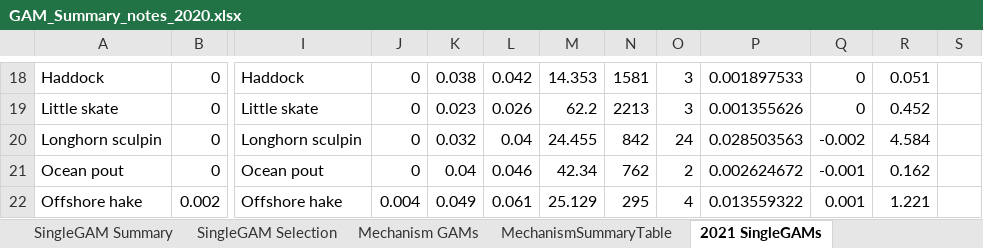
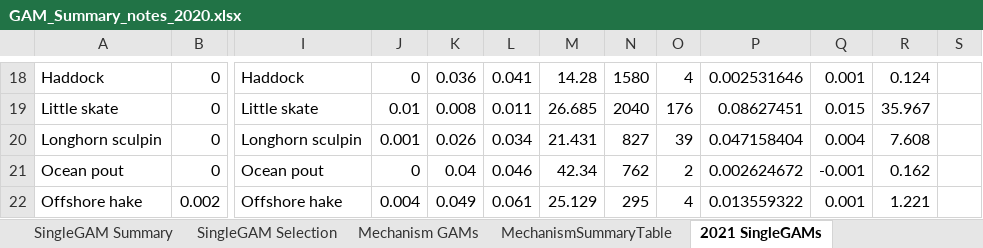
Before and after one commit to Laurels1/Condition, an Excel workbook: GAM_Summary_notes_2020.xlsx, sheet 2021 SingleGAMs, drawn as a sheet; only a part is shown, gaps mark what is left out; values as stored, in another font and other column widths than the file's, no borders; conditional formats not drawn; the diff covers the shown part only; the diff names each change by its address in the sheet, - before the commit and + after, or states it on an @@ line.

```diff
--- a/GAM_Summary_notes_2020.xlsx (sheet 2021 SingleGAMs)
+++ b/GAM_Summary_notes_2020.xlsx (sheet 2021 SingleGAMs)
-K18: 0.038
+K18: 0.036
-L18: 0.042
+L18: 0.041
-M18: 14.353
+M18: 14.28
-N18: 1581
+N18: 1580
-O18: 3
+O18: 4
-P18: 0.001897533
+P18: 0.002531646
-Q18: 0
+Q18: 0.001
-R18: 0.051
+R18: 0.124
-J19: 0
+J19: 0.01
-K19: 0.023
+K19: 0.008
-L19: 0.026
+L19: 0.011
-M19: 62.2
+M19: 26.685
-N19: 2213
+N19: 2040
-O19: 3
+O19: 176
-P19: 0.001355626
+P19: 0.08627451
-Q19: 0
+Q19: 0.015
-R19: 0.452
+R19: 35.967
-J20: 0
+J20: 0.001
-K20: 0.032
+K20: 0.026
-L20: 0.04
+L20: 0.034
-M20: 24.455
+M20: 21.431
-N20: 842
+N20: 827
-O20: 24
+O20: 39
-P20: 0.028503563
+P20: 0.047158404
-Q20: -0.002
+Q20: 0.004
-R20: 4.584
+R20: 7.608
```
Also changed, not shown: 190 edited cells elsewhere in this sheet, sheet Correlations 2021GAM selection, 2 other files.
